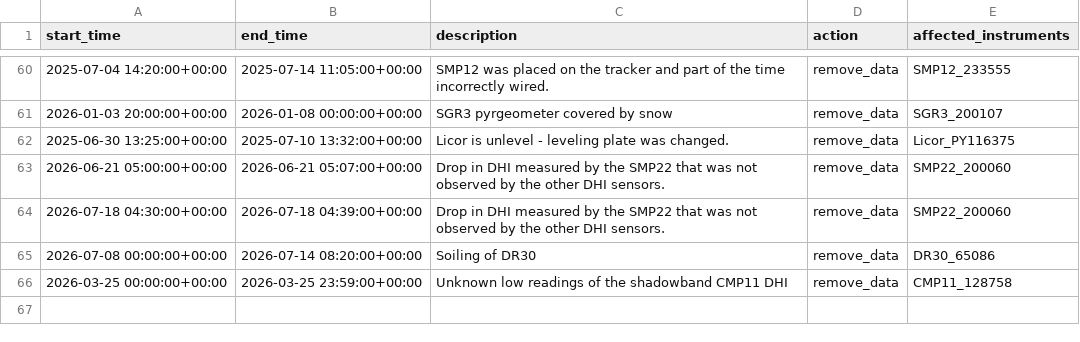
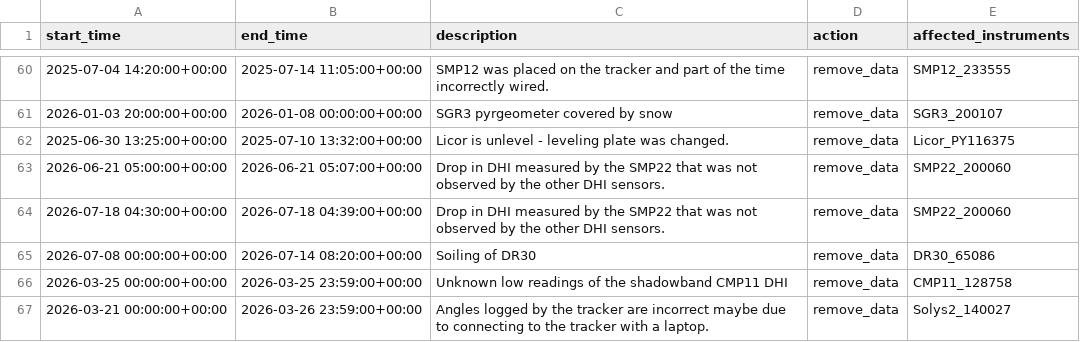
Before and after one commit to AdamRJensen/SARC, a CSV file: logbook_flags/maintenance_flags.csv, drawn as a sheet; only a part is shown, gaps mark what is left out; the diff names each change by its address in the sheet, - before the commit and + after, or states it on an @@ line.

Commit message:
Add entry for incorrect Solys2 tracker angles in maintenance log

```diff
--- a/logbook_flags/maintenance_flags.csv
+++ b/logbook_flags/maintenance_flags.csv
+row 67: 2026-03-21 00:00:00+00:00 | 2026-03-26 23:59:00+00:00 | Angles logged by the tracker are incorrect maybe due to connecting to the tracker with a laptop. | remove_data | Solys2_140027
```
